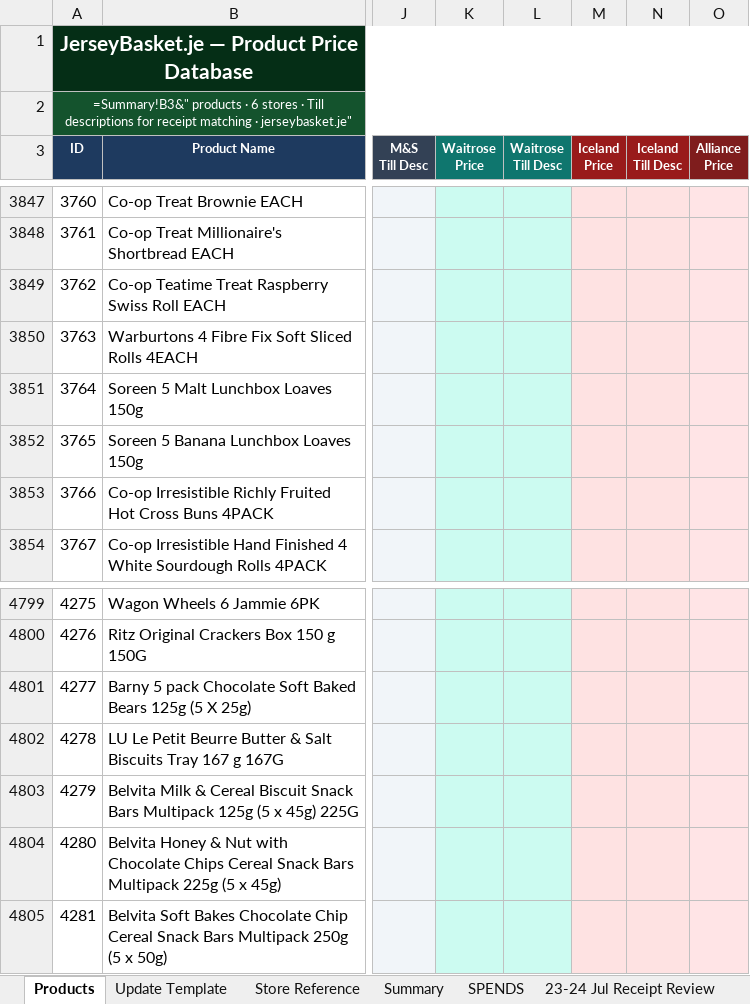
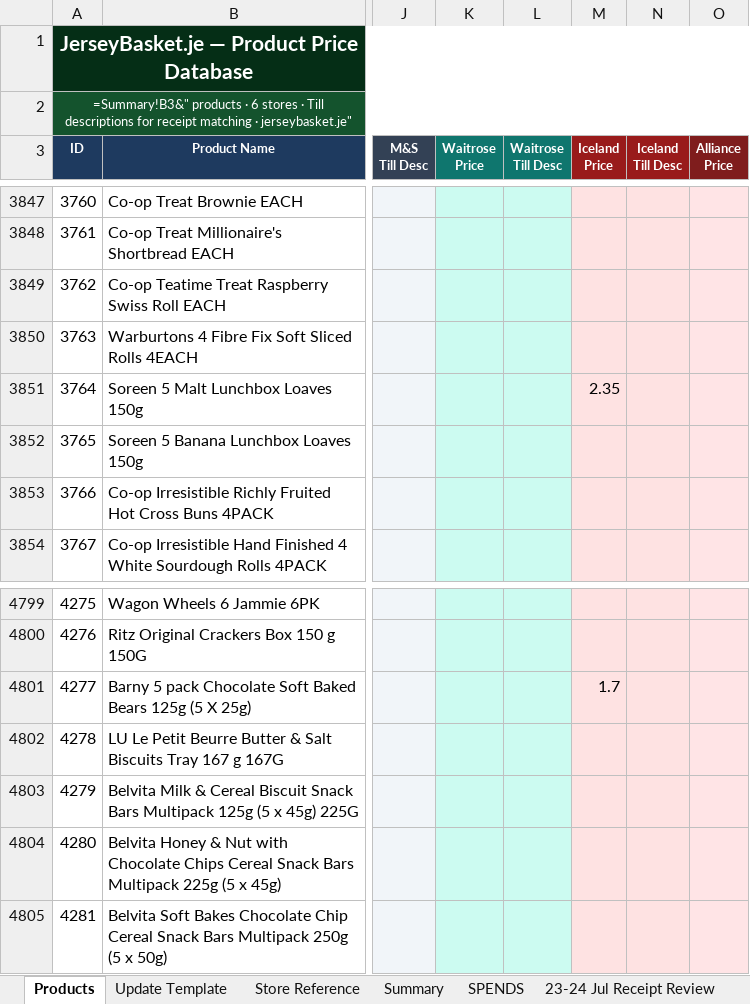
Before and after one commit to Predator1960/JerseyBasket, an Excel workbook: JerseyBasket-Product-Database.xlsx, sheet Products, drawn as a sheet; only a part is shown, gaps mark what is left out; values as stored, in another font and other column widths than the file's, no borders; formulas without a stored value are shown as written; the diff covers the shown part only; the diff names each change by its address in the sheet, - before the commit and + after, or states it on an @@ line.

```diff
--- a/JerseyBasket-Product-Database.xlsx (sheet Products)
+++ b/JerseyBasket-Product-Database.xlsx (sheet Products)
-M3851 (Iceland Price): (empty)
+M3851 (Iceland Price): 2.35
-M4801 (Iceland Price): (empty)
+M4801 (Iceland Price): 1.7
```
Also changed, not shown: 4 added rows and 14 edited cells elsewhere in this sheet, 1 other file.
